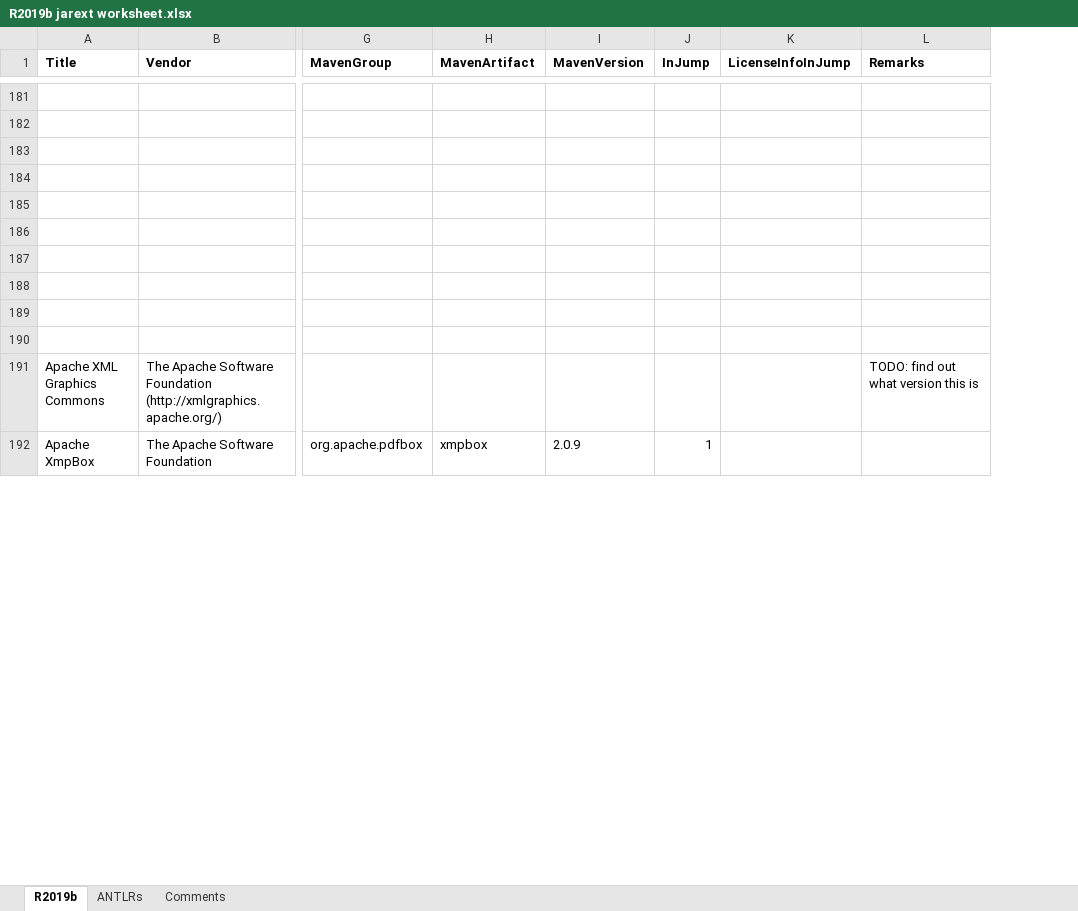
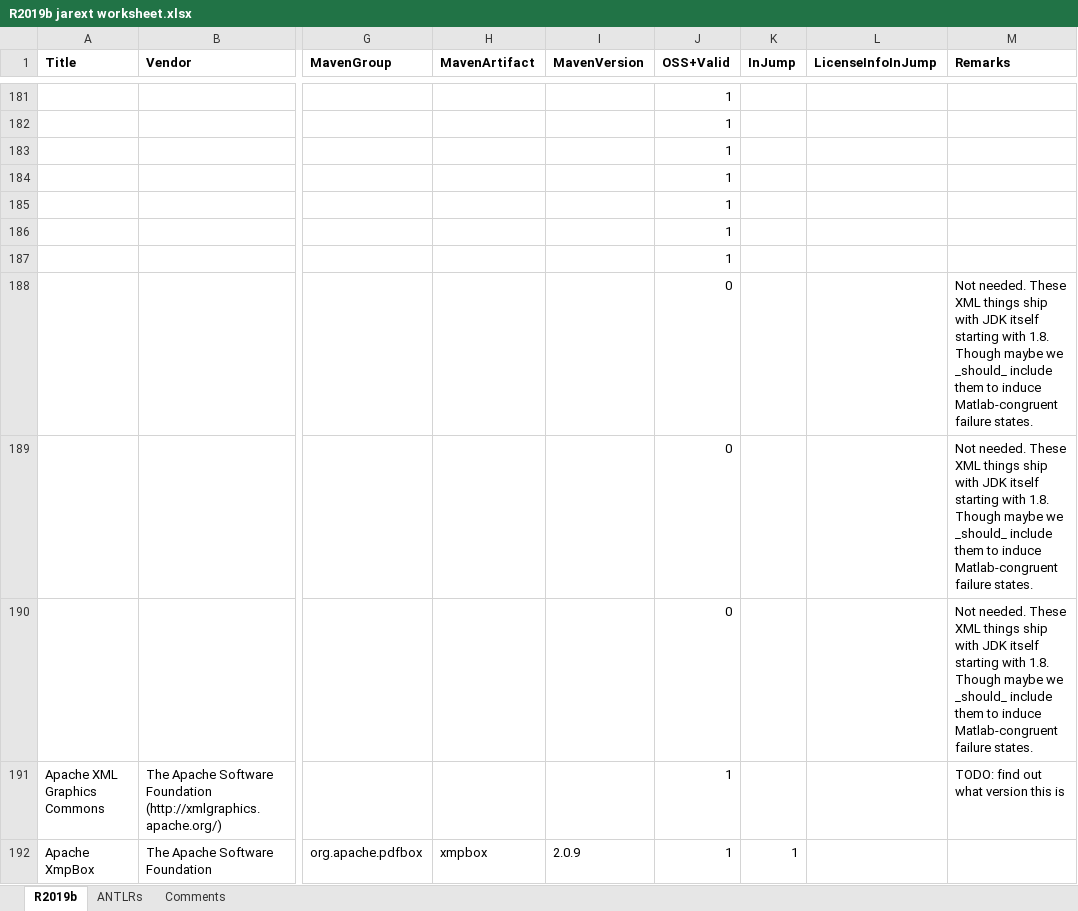
Before and after one commit to apjanke/matlab-jump, an Excel workbook: doc-project/R2019b jarext worksheet.xlsx, sheet R2019b, drawn as a sheet; only a part is shown, gaps mark what is left out; values as stored, in another font and other column widths than the file's, no borders; addresses are those after the commit; the diff covers the shown part only; the diff names each change by its address in the sheet, - before the commit and + after, or states it on an @@ line.

```diff
--- a/doc-project/R2019b jarext worksheet.xlsx (sheet R2019b)
+++ b/doc-project/R2019b jarext worksheet.xlsx (sheet R2019b)
+column J (OSS+Valid), rows 181-192: 1 | 1 | 1 | 1 | 1 | 1 | 1 | 0 | 0 | 0 | 1 | 1
-M188:M190 (Remarks): (empty)
+M188:M190 (Remarks): Not needed. These XML things ship with JDK itself starting with 1.8. Though maybe we _should_ include them to induce Matlab-congruent failure states.
```
Also changed, not shown: 2 added rows, 1 removed row and 21 edited cells elsewhere in this sheet, 1 other file.
